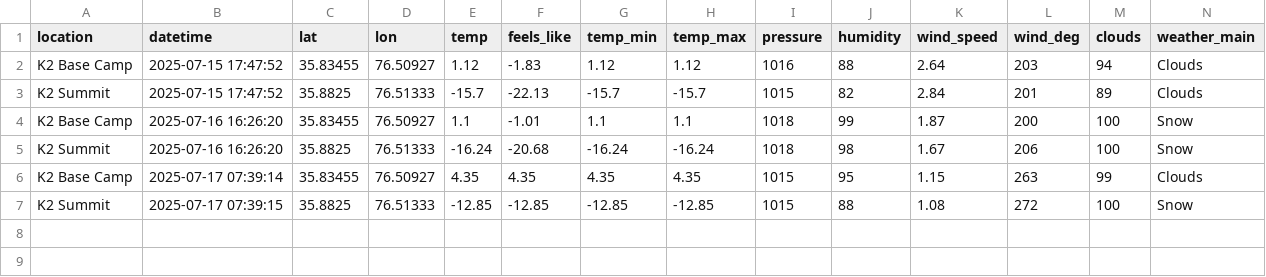
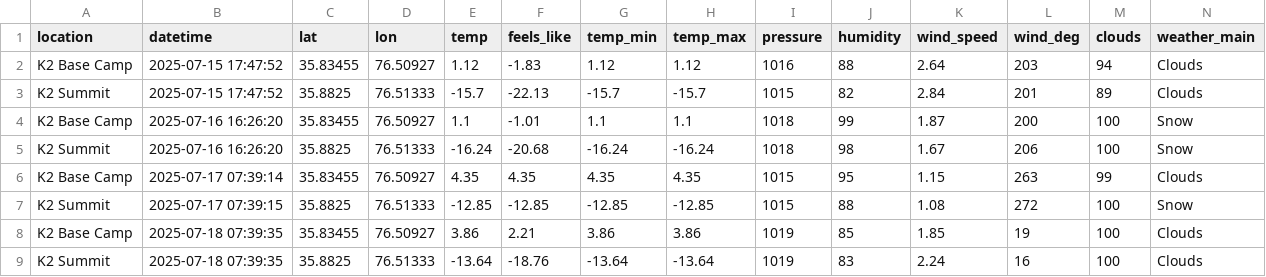
Before and after one commit to 32569/daily-weather-csv, a CSV file: weather.csv, drawn as a sheet; only a part is shown; rows hold the shown columns only; the diff names each change by its address in the sheet, - before the commit and + after, or states it on an @@ line.

```diff
--- a/weather.csv
+++ b/weather.csv
+row 8: K2 Base Camp | 2025-07-18 07:39:35 | 35.83455 | 76.50927 | 3.86 | 2.21 | 3.86 | 3.86 | 1019 | 85 | 1.85 | 19 | 100 | Clouds
+row 9: K2 Summit | 2025-07-18 07:39:35 | 35.8825 | 76.51333 | -13.64 | -18.76 | -13.64 | -13.64 | 1019 | 83 | 2.24 | 16 | 100 | Clouds
```
